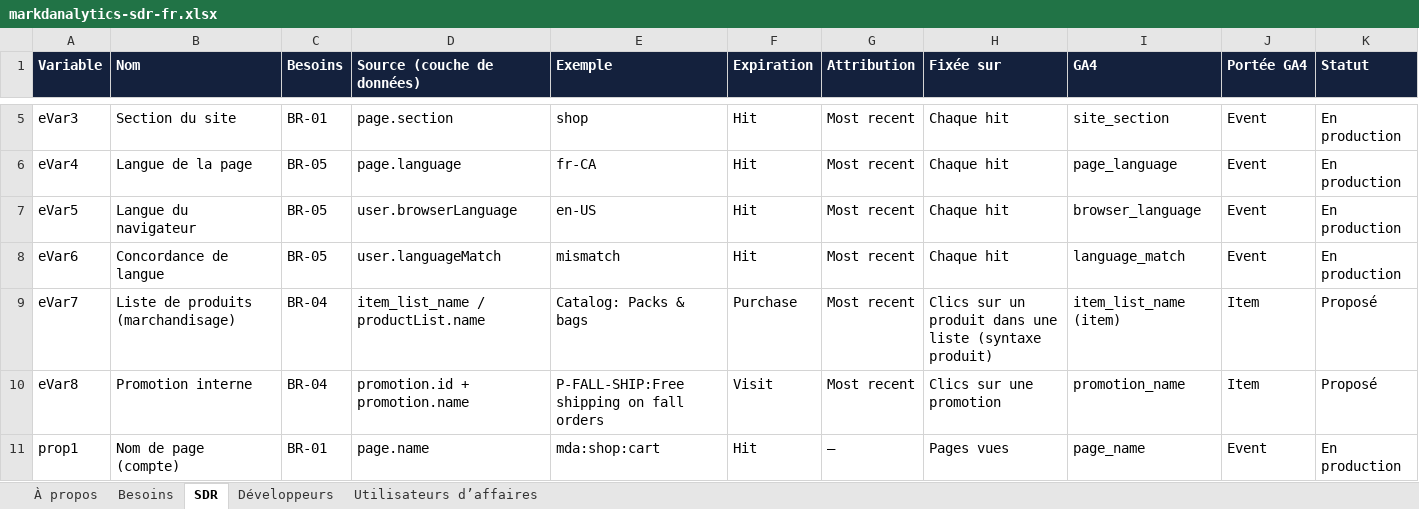
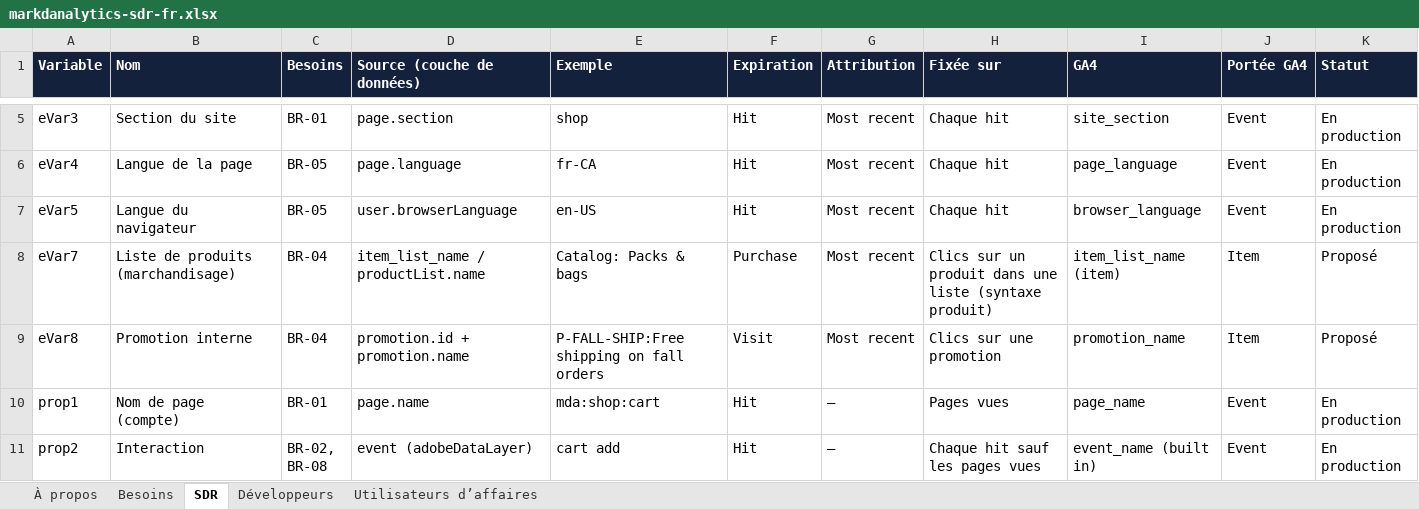
Before and after one commit to NorthernMakr/markdanalytics, an Excel workbook: public/downloads/markdanalytics-sdr-fr.xlsx, sheet SDR, drawn as a sheet; only a part is shown, gaps mark what is left out; the shorter side is filled out with more unchanged rows; values as stored, in another font and other column widths than the file's, no borders; conditional formats not drawn; the diff names each change by its address in the sheet, - before the commit and + after, or states it on an @@ line.

```diff
--- a/public/downloads/markdanalytics-sdr-fr.xlsx (sheet SDR)
+++ b/public/downloads/markdanalytics-sdr-fr.xlsx (sheet SDR)
-row 8: eVar6 | Concordance de langue | BR-05 | user.languageMatch | mismatch | Hit | Most recent | Chaque hit | language_match | Event | En production
```
Also changed, not shown: sheet Utilisateurs d’affaires, sheet Développeurs, sheet À propos, sheet Besoins, public/downloads/markdanalytics-sdr-en.xlsx, 18 other files.
